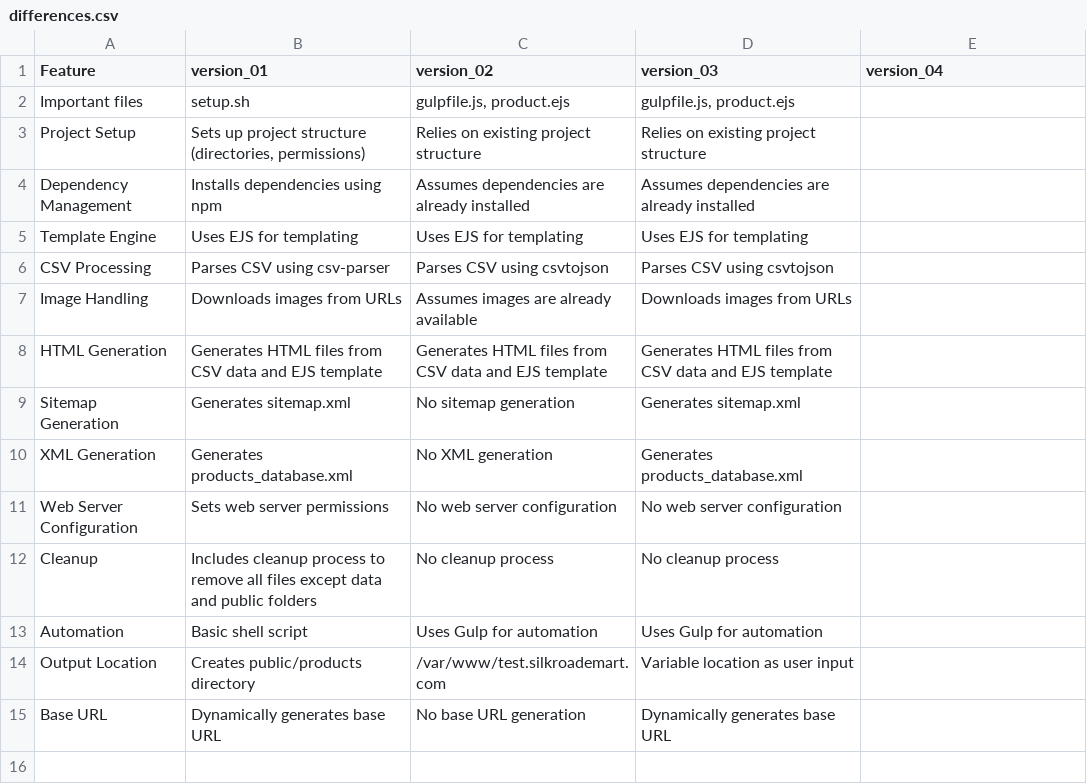
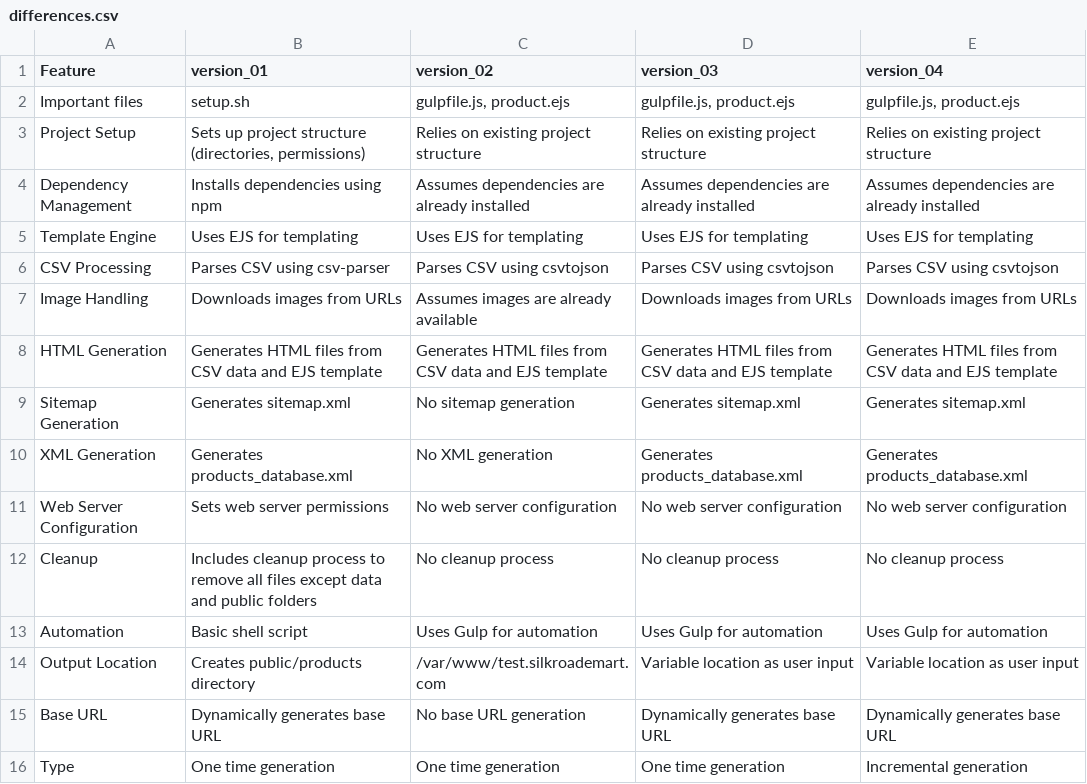
Before and after one commit to kadavilrahul/generate_html_from_csv, a CSV file: differences.csv, drawn as a sheet.

Commit message:
Streamlined incremental generation

```diff
--- a/differences.csv
+++ b/differences.csv
@@ -1,15 +1,16 @@
 Feature,version_01,version_02,version_03,version_04
-Important files,setup.sh,"gulpfile.js, product.ejs","gulpfile.js, product.ejs",
-Project Setup,"Sets up project structure (directories, permissions)",Relies on existing project structure,Relies on existing project structure,
-Dependency Management,Installs dependencies using npm,Assumes dependencies are already installed,Assumes dependencies are already installed,
-Template Engine,Uses EJS for templating,Uses EJS for templating,Uses EJS for templating,
-CSV Processing,Parses CSV using csv-parser,Parses CSV using csvtojson,Parses CSV using csvtojson,
-Image Handling,Downloads images from URLs,Assumes images are already available,Downloads images from URLs,
-HTML Generation,Generates HTML files from CSV data and EJS template,Generates HTML files from CSV data and EJS template,Generates HTML files from CSV data and EJS template,
-Sitemap Generation,Generates sitemap.xml,No sitemap generation,Generates sitemap.xml,
-XML Generation,Generates products_database.xml,No XML generation,Generates products_database.xml,
-Web Server Configuration,Sets web server permissions,No web server configuration,No web server configuration,
-Cleanup,Includes cleanup process to remove all files except data and public folders,No cleanup process,No cleanup process,
-Automation,Basic shell script,Uses Gulp for automation,Uses Gulp for automation,
-Output Location,Creates public/products directory,/var/www/test.silkroademart.com,Variable location as user input,
-Base URL,Dynamically generates base URL,No base URL generation,Dynamically generates base URL,
+Important files,setup.sh,"gulpfile.js, product.ejs","gulpfile.js, product.ejs","gulpfile.js, product.ejs"
+Project Setup,"Sets up project structure (directories, permissions)",Relies on existing project structure,Relies on existing project structure,Relies on existing project structure
+Dependency Management,Installs dependencies using npm,Assumes dependencies are already installed,Assumes dependencies are already installed,Assumes dependencies are already installed
+Template Engine,Uses EJS for templating,Uses EJS for templating,Uses EJS for templating,Uses EJS for templating
+CSV Processing,Parses CSV using csv-parser,Parses CSV using csvtojson,Parses CSV using csvtojson,Parses CSV using csvtojson
+Image Handling,Downloads images from URLs,Assumes images are already available,Downloads images from URLs,Downloads images from URLs
+HTML Generation,Generates HTML files from CSV data and EJS template,Generates HTML files from CSV data and EJS template,Generates HTML files from CSV data and EJS template,Generates HTML files from CSV data and EJS template
+Sitemap Generation,Generates sitemap.xml,No sitemap generation,Generates sitemap.xml,Generates sitemap.xml
+XML Generation,Generates products_database.xml,No XML generation,Generates products_database.xml,Generates products_database.xml
+Web Server Configuration,Sets web server permissions,No web server configuration,No web server configuration,No web server configuration
+Cleanup,Includes cleanup process to remove all files except data and public folders,No cleanup process,No cleanup process,No cleanup process
+Automation,Basic shell script,Uses Gulp for automation,Uses Gulp for automation,Uses Gulp for automation
+Output Location,Creates public/products directory,/var/www/test.silkroademart.com,Variable location as user input,Variable location as user input
+Base URL,Dynamically generates base URL,No base URL generation,Dynamically generates base URL,Dynamically generates base URL
+Type,One time generation,One time generation,One time generation,Incremental generation
```
Also changed, not shown: 2 other files.
